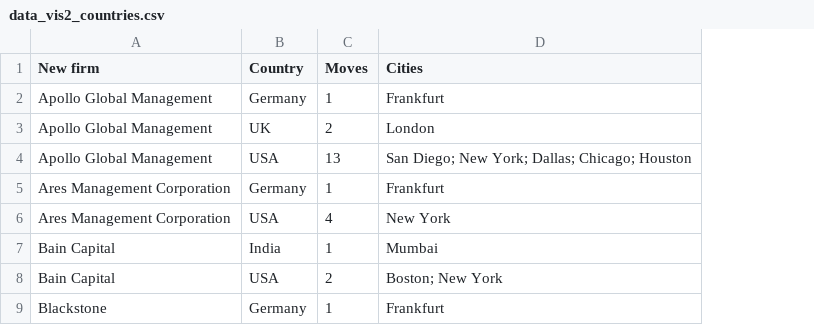
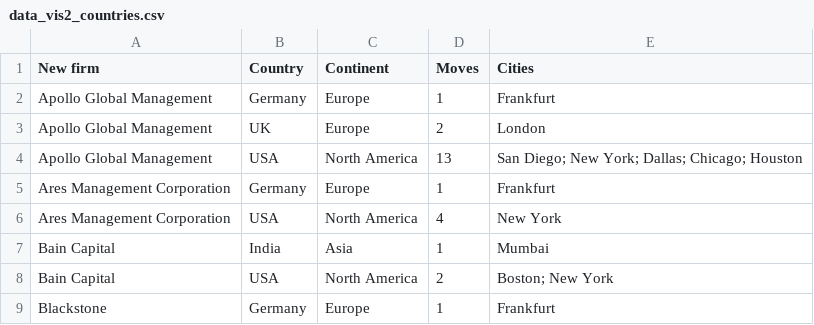
Before and after one commit to parabolestudio/impcompetitorintelligence, a CSV file: data/data_vis2_countries.csv, drawn as a sheet; only a part is shown; the diff names each change by its address in the sheet, - before the commit and + after, or states it on an @@ line.

Commit message:
Adjusted color mappings to include continents

```diff
--- a/data/data_vis2_countries.csv
+++ b/data/data_vis2_countries.csv
+column C (Continent), rows 2-9: Europe | Europe | North America | Europe | North America | Asia | North America | Europe
```
Also changed, not shown: 6 other files.
